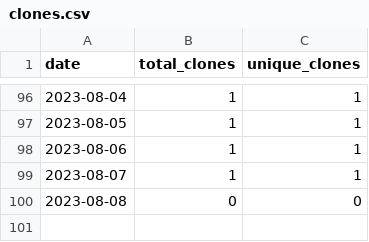
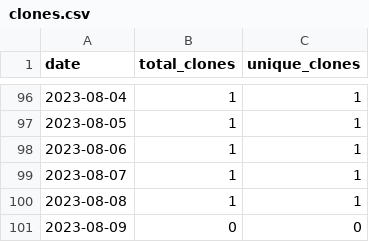
Before and after one commit to merrymitch/COMP5120, a CSV file: .traffic/clones.csv, drawn as a sheet; only a part is shown, gaps mark what is left out.

Commit message:
Updating repository traffic

```diff
--- a/.traffic/clones.csv
+++ b/.traffic/clones.csv
@@ -99,2 +99,3 @@ date,total_clones,unique_clones
 2023-08-07,1,1
-2023-08-08,0,0
+2023-08-08,1,1
+2023-08-09,0,0
```
Also changed, not shown: .traffic/views.csv, 3 other files.
